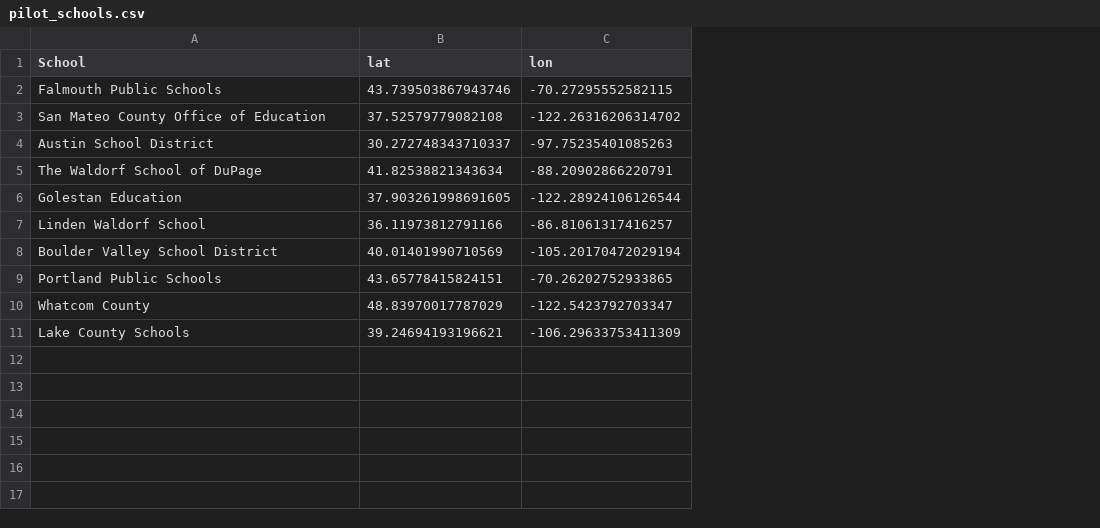
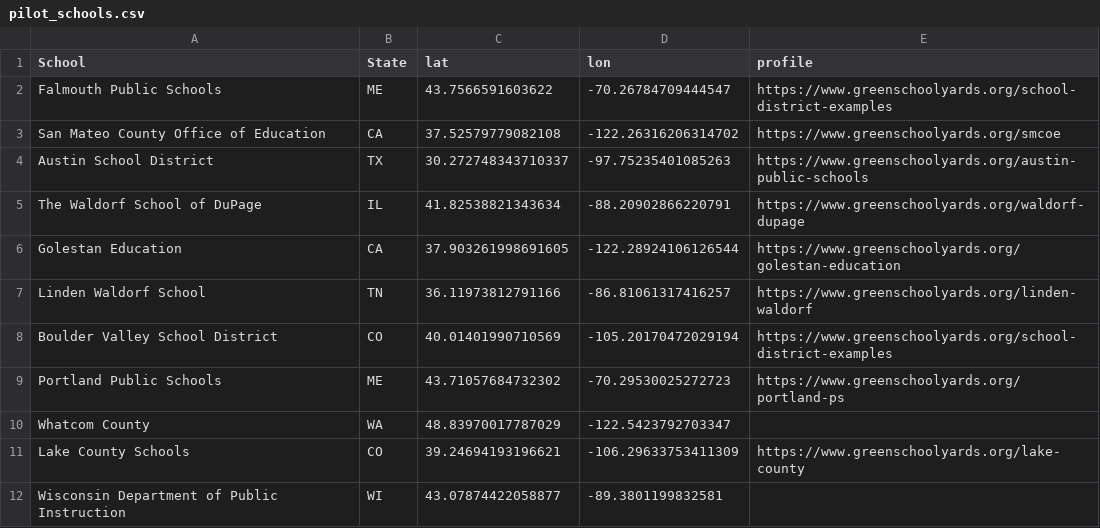
Before and after one commit to Harris-2020-Grad-Side-Projects/US-schoolday-temperatures, a CSV file: Data/pilot_schools.csv, drawn as a sheet; addresses are those after the commit; the diff names each change by its address in the sheet, - before the commit and + after, or states it on an @@ line.

Commit message:
Update pilot_schools.csv
add state and profile url

```diff
--- a/Data/pilot_schools.csv
+++ b/Data/pilot_schools.csv
+column B (State), rows 2-11: ME | CA | TX | IL | CA | TN | CO | ME | WA | CO
+column E (profile), rows 2-11: https://www.greenschoolyards.org/school-district-examples | https://www.greenschoolyards.org/smcoe | https://www.greenschoolyards.org/austin-public-schools | https://www.greenschoolyards.org/waldorf-dupage | https://www.greenschoolyards.org/golestan-education | https://www.greenschoolyards.org/linden-waldorf | https://www.greenschoolyards.org/school-district-examples | https://www.greenschoolyards.org/portland-ps |  | https://www.greenschoolyards.org/lake-county
-C2 (lat): 43.739503867943746
+C2 (lat): 43.7566591603622
-D2 (lon): -70.27295552582115
+D2 (lon): -70.26784709444547
-C9 (lat): 43.65778415824151
+C9 (lat): 43.71057684732302
-D9 (lon): -70.26202752933865
+D9 (lon): -70.29530025272723
+row 12: Wisconsin Department of Public Instruction | WI | 43.07874422058877 | -89.3801199832581
```
